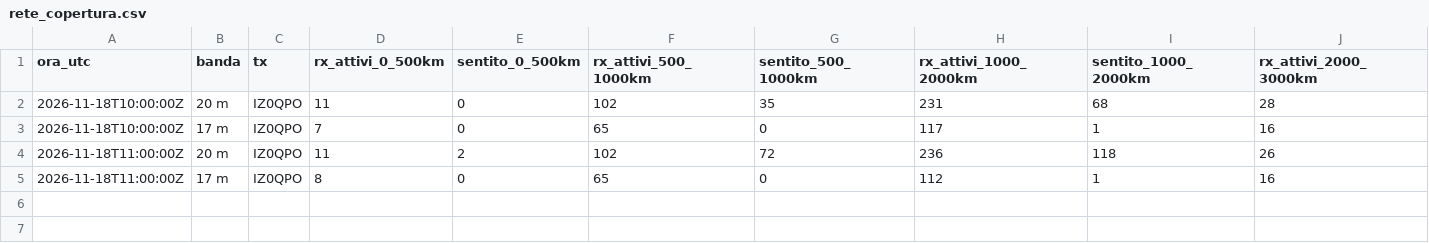
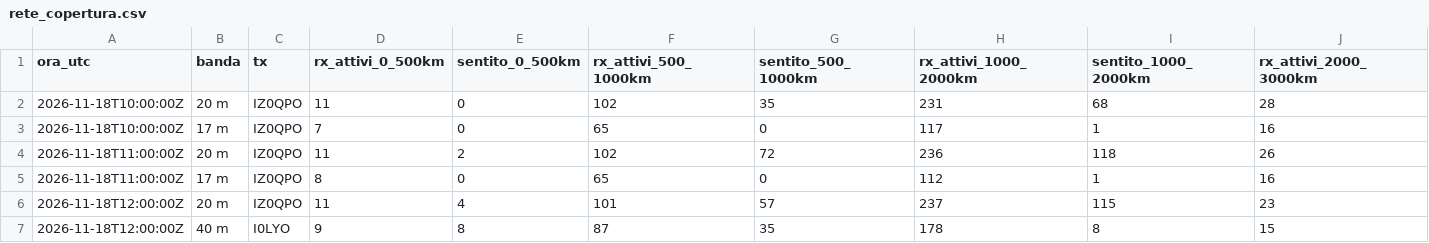
Before and after one commit to altolazio/propagazione_HF, a CSV file: 2026-11/rete_copertura.csv, drawn as a sheet; only a part is shown; rows hold the shown columns only; the diff names each change by its address in the sheet, - before the commit and + after, or states it on an @@ line.

```diff
--- a/2026-11/rete_copertura.csv
+++ b/2026-11/rete_copertura.csv
+row 6: 2026-11-18T12:00:00Z | 20 m | IZ0QPO | 11 | 4 | 101 | 57 | 237 | 115 | 23
+row 7: 2026-11-18T12:00:00Z | 40 m | I0LYO | 9 | 8 | 87 | 35 | 178 | 8 | 15
```
Also changed, not shown: 2026-11/bande.csv, 2026-11/cluster_spot.csv, 6 other files.
